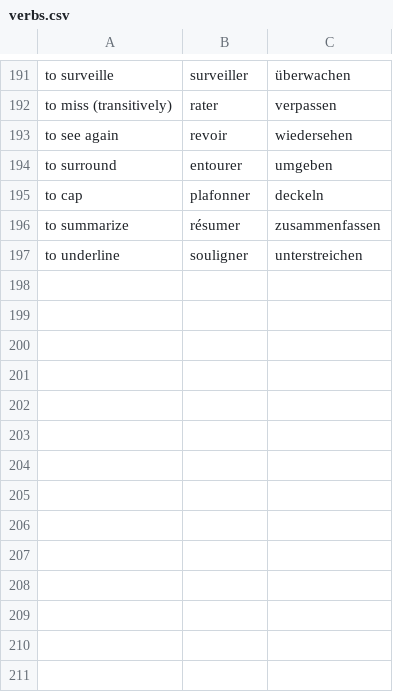
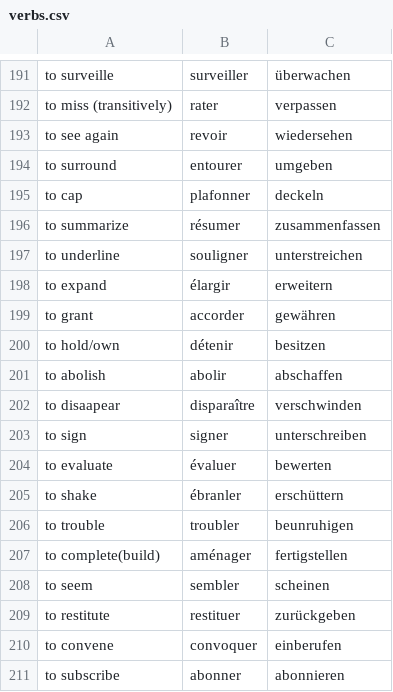
Before and after one commit to maxneuvians/copilot-french-tutor, a CSV file: vocabulary/verbs.csv, drawn as a sheet; only a part is shown, gaps mark what is left out.

```diff
--- a/vocabulary/verbs.csv
+++ b/vocabulary/verbs.csv
@@ -197 +197,15 @@ to summarize, résumer, zusammenfassen
 to underline, souligner, unterstreichen
+to expand, élargir, erweitern
+to grant, accorder, gewähren
+to hold/own, détenir, besitzen
+to abolish, abolir, abschaffen
+to disaapear, disparaître, verschwinden
+to sign, signer, unterschreiben
+to evaluate, évaluer, bewerten
+to shake, ébranler, erschüttern
+to trouble, troubler, beunruhigen
+to complete(build), aménager, fertigstellen
+to seem, sembler, scheinen
+to restitute, restituer, zurückgeben
+to convene, convoquer, einberufen
+to subscribe, abonner, abonnieren
```
Also changed, not shown: vocabulary/adjectives.csv, vocabulary/adverbs.csv, 4 other files.
